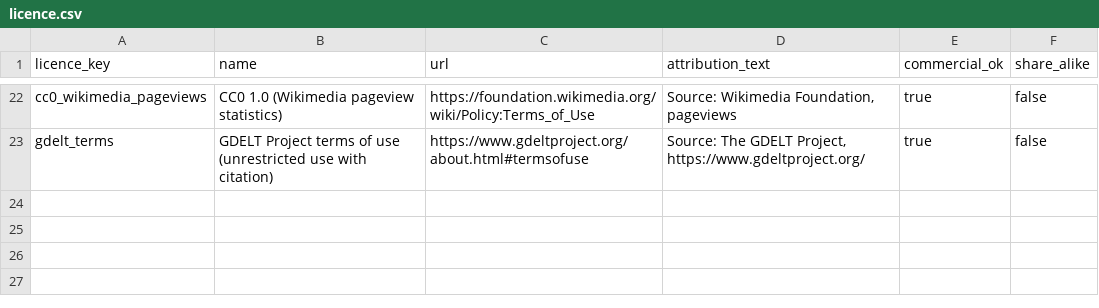
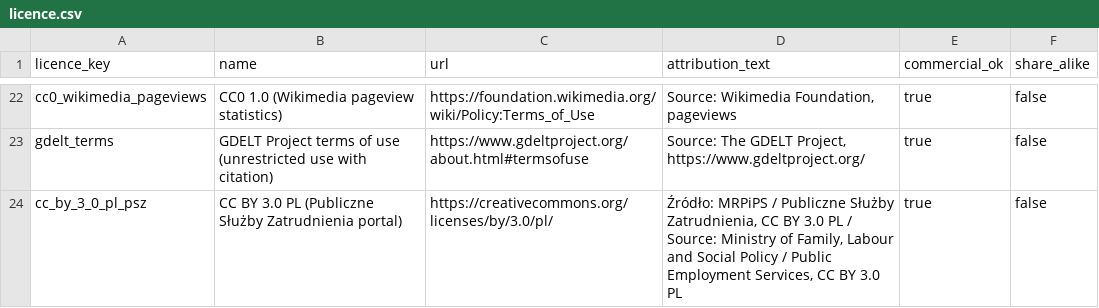
Before and after one commit to zohelo/zohelo-data, a CSV file: warehouse/seeds/licence.csv, drawn as a sheet; only a part is shown, gaps mark what is left out; the diff names each change by its address in the sheet, - before the commit and + after, or states it on an @@ line.

```diff
--- a/warehouse/seeds/licence.csv
+++ b/warehouse/seeds/licence.csv
+row 24: cc_by_3_0_pl_psz | CC BY 3.0 PL (Publiczne Służby Zatrudnienia portal) | https://creativecommons.org/licenses/by/3.0/pl/ | Źródło: MRPiPS / Publiczne Służby Zatrudnienia, CC BY 3.0 PL / Source: Ministry of Family, Labour and Social Policy / Public Employment Services, CC BY 3.0 PL | true | false
```
Also changed, not shown: warehouse/seeds/kpi_measure.csv, warehouse/seeds/kpi_v2_map.csv, 13 other files.
